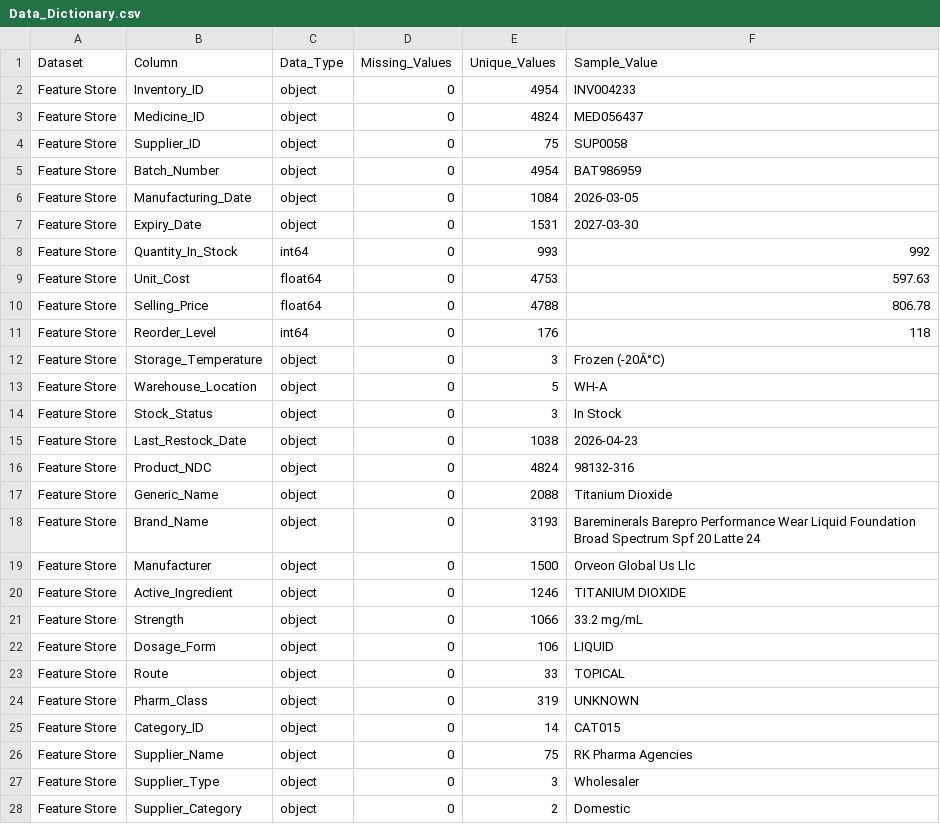
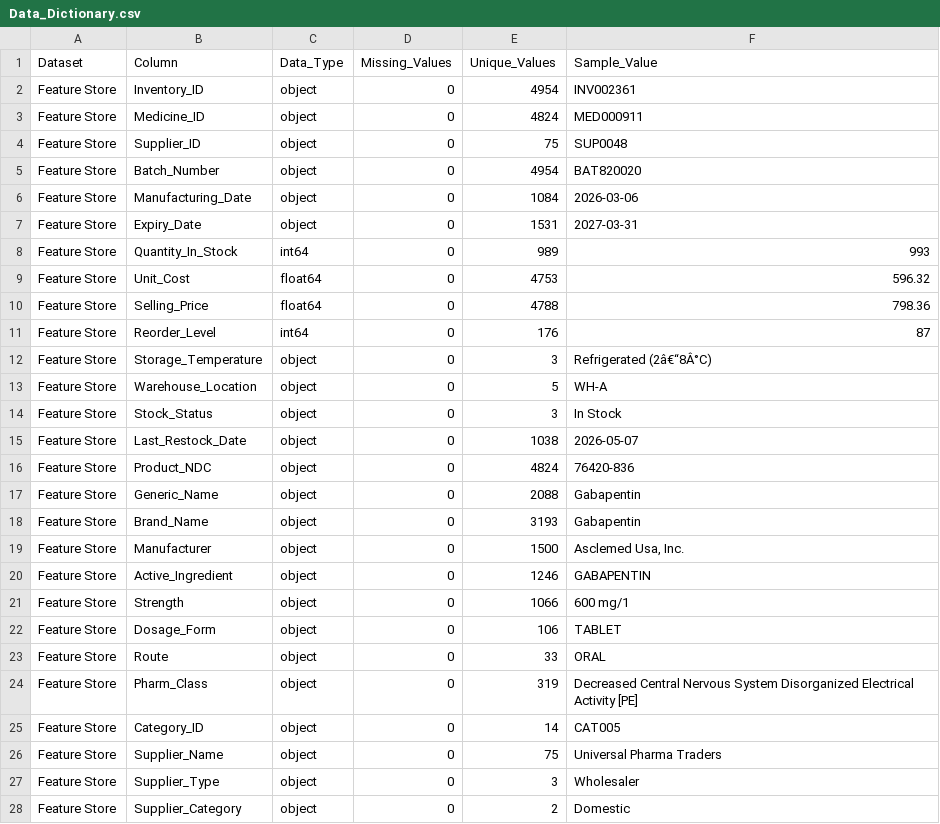
Before and after one commit to VenkatsaiKeesara/PharmaOps-AI, a CSV file: outputs/documentation/Data_Dictionary.csv, drawn as a sheet; only a part is shown; the diff covers the shown part only.

```diff
--- a/outputs/documentation/Data_Dictionary.csv
+++ b/outputs/documentation/Data_Dictionary.csv
@@ -1,27 +1,27 @@
 Dataset,Column,Data_Type,Missing_Values,Unique_Values,Sample_Value
-Feature Store,Inventory_ID,object,0,4954,INV004233
-Feature Store,Medicine_ID,object,0,4824,MED056437
-Feature Store,Supplier_ID,object,0,75,SUP0058
-Feature Store,Batch_Number,object,0,4954,BAT986959
-Feature Store,Manufacturing_Date,object,0,1084,2026-03-05
-Feature Store,Expiry_Date,object,0,1531,2027-03-30
-Feature Store,Quantity_In_Stock,int64,0,993,992
-Feature Store,Unit_Cost,float64,0,4753,597.63
-Feature Store,Selling_Price,float64,0,4788,806.78
-Feature Store,Reorder_Level,int64,0,176,118
-Feature Store,Storage_Temperature,object,0,3,Frozen (-20Â°C)
+Feature Store,Inventory_ID,object,0,4954,INV002361
+Feature Store,Medicine_ID,object,0,4824,MED000911
+Feature Store,Supplier_ID,object,0,75,SUP0048
+Feature Store,Batch_Number,object,0,4954,BAT820020
+Feature Store,Manufacturing_Date,object,0,1084,2026-03-06
+Feature Store,Expiry_Date,object,0,1531,2027-03-31
+Feature Store,Quantity_In_Stock,int64,0,989,993
+Feature Store,Unit_Cost,float64,0,4753,596.32
+Feature Store,Selling_Price,float64,0,4788,798.36
+Feature Store,Reorder_Level,int64,0,176,87
+Feature Store,Storage_Temperature,object,0,3,Refrigerated (2â€“8Â°C)
 Feature Store,Warehouse_Location,object,0,5,WH-A
 Feature Store,Stock_Status,object,0,3,In Stock
-Feature Store,Last_Restock_Date,object,0,1038,2026-04-23
-Feature Store,Product_NDC,object,0,4824,98132-316
-Feature Store,Generic_Name,object,0,2088,Titanium Dioxide
-Feature Store,Brand_Name,object,0,3193,Bareminerals Barepro Performance Wear Liquid Foundation Broad Spectrum Spf 20 Latte 24
-Feature Store,Manufacturer,object,0,1500,Orveon Global Us Llc
-Feature Store,Active_Ingredient,object,0,1246,TITANIUM DIOXIDE
-Feature Store,Strength,object,0,1066,33.2 mg/mL
-Feature Store,Dosage_Form,object,0,106,LIQUID
-Feature Store,Route,object,0,33,TOPICAL
-Feature Store,Pharm_Class,object,0,319,UNKNOWN
-Feature Store,Category_ID,object,0,14,CAT015
-Feature Store,Supplier_Name,object,0,75,RK Pharma Agencies
+Feature Store,Last_Restock_Date,object,0,1038,2026-05-07
+Feature Store,Product_NDC,object,0,4824,76420-836
+Feature Store,Generic_Name,object,0,2088,Gabapentin
+Feature Store,Brand_Name,object,0,3193,Gabapentin
+Feature Store,Manufacturer,object,0,1500,"Asclemed Usa, Inc."
+Feature Store,Active_Ingredient,object,0,1246,GABAPENTIN
+Feature Store,Strength,object,0,1066,600 mg/1
+Feature Store,Dosage_Form,object,0,106,TABLET
+Feature Store,Route,object,0,33,ORAL
+Feature Store,Pharm_Class,object,0,319,Decreased Central Nervous System Disorganized Electrical Activity [PE]
+Feature Store,Category_ID,object,0,14,CAT005
+Feature Store,Supplier_Name,object,0,75,Universal Pharma Traders
 Feature Store,Supplier_Type,object,0,3,Wholesaler
```
Also changed, not shown: 83 edited cells elsewhere in this file, data/processed/python/Inventory.csv, outputs/dashboard_data/Executive_KPIs.csv, 45 other files.
